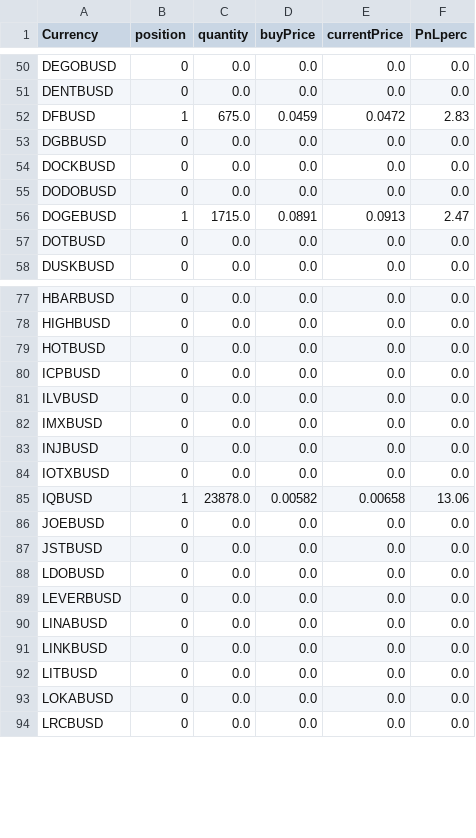
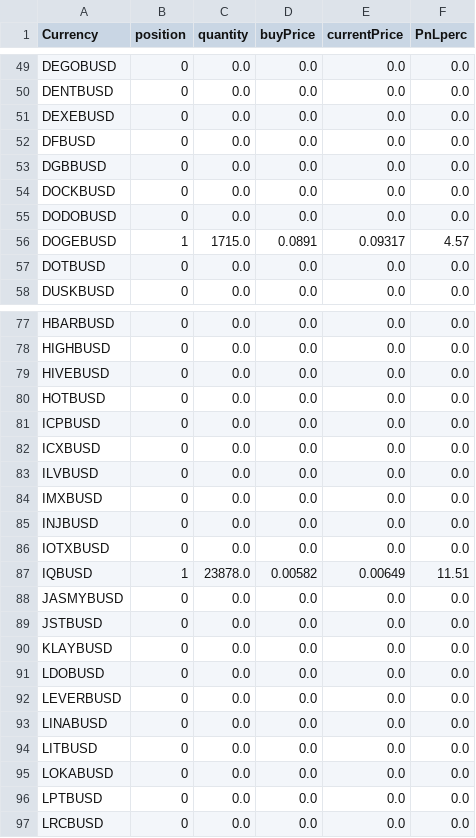
Before and after one commit to jptsantossilva/BEC, a CSV file: Prod/positions4h.csv, drawn as a sheet; only a part is shown, gaps mark what is left out; the diff covers the shown part only.

```diff
--- a/Prod/positions4h.csv
+++ b/Prod/positions4h.csv
@@ -51,3 +50,4 @@ DEGOBUSD,0,0.0,0.0,0.0,0.0
 DENTBUSD,0,0.0,0.0,0.0,0.0
-DFBUSD,1,675.0,0.0459,0.0472,2.83
+DEXEBUSD,0,0.0,0.0,0.0,0.0
+DFBUSD,0,0.0,0.0,0.0,0.0
 DGBBUSD,0,0.0,0.0,0.0,0.0
@@ -55,3 +55,3 @@ DOCKBUSD,0,0.0,0.0,0.0,0.0
 DODOBUSD,0,0.0,0.0,0.0,0.0
-DOGEBUSD,1,1715.0,0.0891,0.0913,2.47
+DOGEBUSD,1,1715.0,0.0891,0.09317,4.57
 DOTBUSD,0,0.0,0.0,0.0,0.0
@@ -78,4 +78,6 @@ HBARBUSD,0,0.0,0.0,0.0,0.0
 HIGHBUSD,0,0.0,0.0,0.0,0.0
+HIVEBUSD,0,0.0,0.0,0.0,0.0
 HOTBUSD,0,0.0,0.0,0.0,0.0
 ICPBUSD,0,0.0,0.0,0.0,0.0
+ICXBUSD,0,0.0,0.0,0.0,0.0
 ILVBUSD,0,0.0,0.0,0.0,0.0
@@ -84,5 +86,6 @@ INJBUSD,0,0.0,0.0,0.0,0.0
 IOTXBUSD,0,0.0,0.0,0.0,0.0
-IQBUSD,1,23878.0,0.00582,0.00658,13.06
-JOEBUSD,0,0.0,0.0,0.0,0.0
+IQBUSD,1,23878.0,0.00582,0.00649,11.51
+JASMYBUSD,0,0.0,0.0,0.0,0.0
 JSTBUSD,0,0.0,0.0,0.0,0.0
+KLAYBUSD,0,0.0,0.0,0.0,0.0
 LDOBUSD,0,0.0,0.0,0.0,0.0
@@ -90,5 +93,5 @@ LEVERBUSD,0,0.0,0.0,0.0,0.0
 LINABUSD,0,0.0,0.0,0.0,0.0
-LINKBUSD,0,0.0,0.0,0.0,0.0
 LITBUSD,0,0.0,0.0,0.0,0.0
 LOKABUSD,0,0.0,0.0,0.0,0.0
+LPTBUSD,0,0.0,0.0,0.0,0.0
 LRCBUSD,0,0.0,0.0,0.0,0.0
```
Also changed, not shown: 12 added rows, 4 removed rows and 15 edited cells elsewhere in this file, Prod/orders1d.csv, Prod/orders1h.csv, 5 other files.
